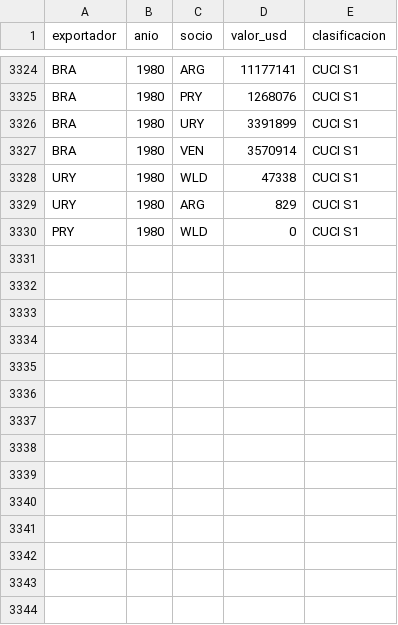
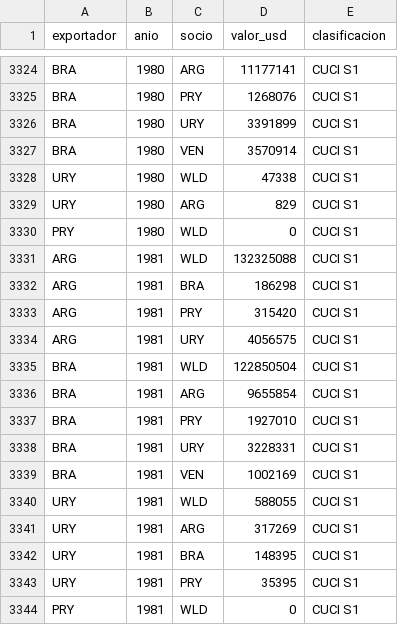
Before and after one commit to OposicionTCEE/temario, a CSV file: Ejercicio-3/Parte-B/3.B.35/Code/datos/division68_cuci.csv, drawn as a sheet; only a part is shown, gaps mark what is left out; the diff names each change by its address in the sheet, - before the commit and + after, or states it on an @@ line.

Commit message:
Marcelo: cambios propios, guardados antes de una acción de Claude (3.B.35)

```diff
--- a/Ejercicio-3/Parte-B/3.B.35/Code/datos/division68_cuci.csv
+++ b/Ejercicio-3/Parte-B/3.B.35/Code/datos/division68_cuci.csv
+row 3331: ARG | 1981 | WLD | 132325088 | CUCI S1
+row 3332: ARG | 1981 | BRA | 186298 | CUCI S1
+row 3333: ARG | 1981 | PRY | 315420 | CUCI S1
+row 3334: ARG | 1981 | URY | 4056575 | CUCI S1
+row 3335: BRA | 1981 | WLD | 122850504 | CUCI S1
+row 3336: BRA | 1981 | ARG | 9655854 | CUCI S1
+row 3337: BRA | 1981 | PRY | 1927010 | CUCI S1
+row 3338: BRA | 1981 | URY | 3228331 | CUCI S1
+row 3339: BRA | 1981 | VEN | 1002169 | CUCI S1
+row 3340: URY | 1981 | WLD | 588055 | CUCI S1
+row 3341: URY | 1981 | ARG | 317269 | CUCI S1
+row 3342: URY | 1981 | BRA | 148395 | CUCI S1
+row 3343: URY | 1981 | PRY | 35395 | CUCI S1
+row 3344: PRY | 1981 | WLD | 0 | CUCI S1
```
